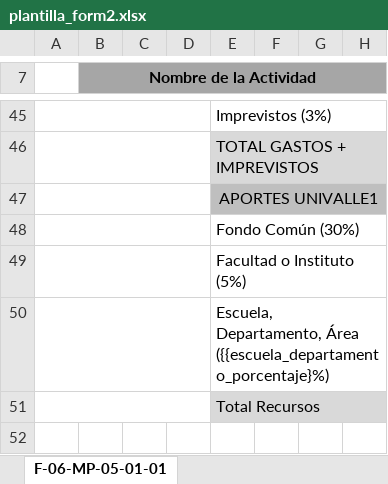
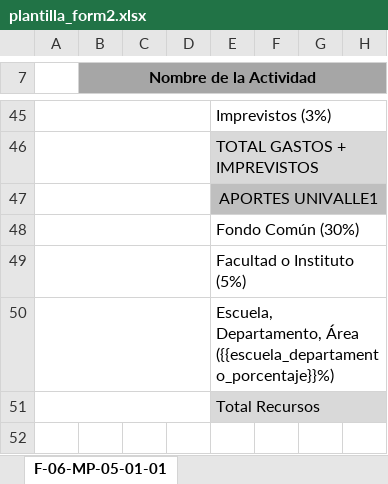
Before and after one commit to saludunivalle/extension-server, an Excel workbook: templates/plantilla_form2.xlsx, sheet F-06-MP-05-01-01, drawn as a sheet; only a part is shown, gaps mark what is left out; values as stored, in another font and other column widths than the file's, no borders; charts and pictures not drawn; the diff names each change by its address in the sheet, - before the commit and + after, or states it on an @@ line.

```diff
--- a/templates/plantilla_form2.xlsx (sheet F-06-MP-05-01-01)
+++ b/templates/plantilla_form2.xlsx (sheet F-06-MP-05-01-01)
-E50: …Departamento, Área ({{escuela_departamento_porcentaje}%)
+E50: …Departamento, Área ({{escuela_departamento_porcentaje}}%)
```
Also changed, not shown: templates/plantilla_form1.xlsx, 2 other files.
